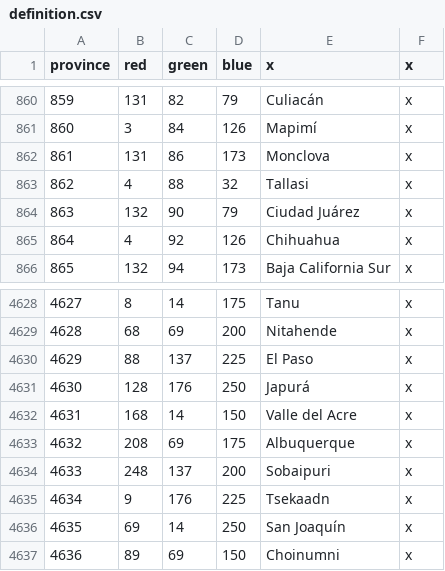
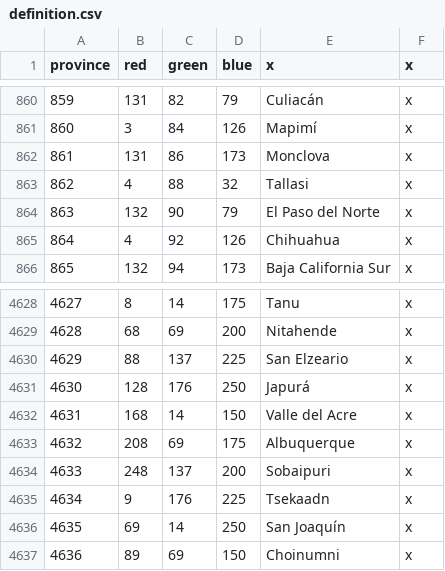
Before and after one commit to andiemk/Victoria-Universalis, a CSV file: VictoriaUniversalis/map/definition.csv, drawn as a sheet; only a part is shown, gaps mark what is left out.

Commit message:
Renamed El Paso and Ciudad Juárez

```diff
--- a/VictoriaUniversalis/map/definition.csv
+++ b/VictoriaUniversalis/map/definition.csv
@@ -863,3 +863,3 @@ province;red;green;blue;x;x
 862;4;88;32;Tallasi;x
-863;132;90;79;Ciudad Juárez;x
+863;132;90;79;El Paso del Norte;x
 864;4;92;126;Chihuahua;x
@@ -4629,3 +4629,3 @@ province;red;green;blue;x;x
 4628;68;69;200;Nitahende;x
-4629;88;137;225;El Paso;x
+4629;88;137;225;San Elzeario;x
 4630;128;176;250;Japurá;x
```
Also changed, not shown: 3 other files.
